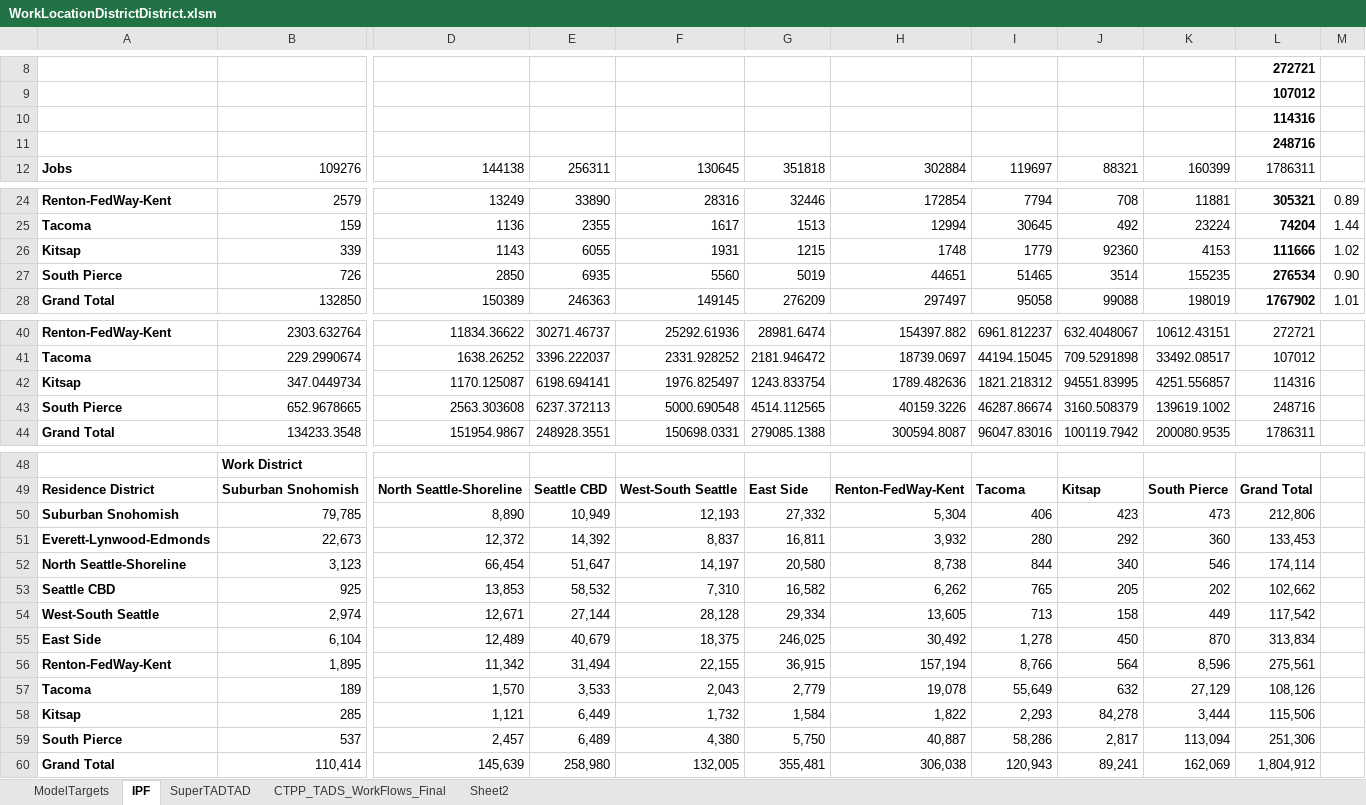
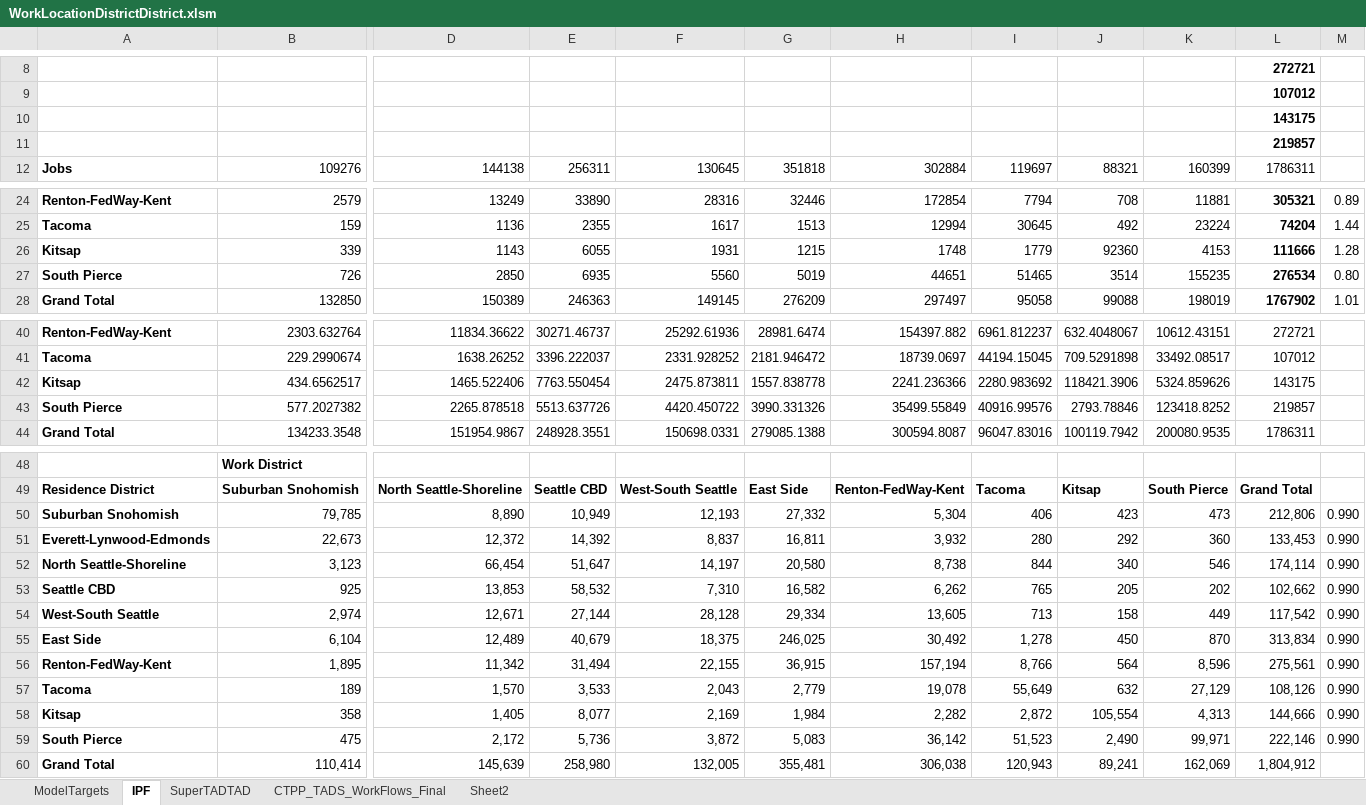
Before and after one commit to psrc/soundcast, an Excel workbook: output_templates/WorkLocationDistrictDistrict.xlsm, sheet IPF, drawn as a sheet; only a part is shown, gaps mark what is left out; values as stored, in another font and other column widths than the file's, no borders; removed rows and columns are numbered as before the commit, all else as after; rows hold the shown columns only; the diff names each change by its address in the sheet, - before the commit and + after, or states it on an @@ line.

Commit message:
fixed an error in the WorkLocationSummary summing for kitsap

```diff
--- a/output_templates/WorkLocationDistrictDistrict.xlsm (sheet IPF)
+++ b/output_templates/WorkLocationDistrictDistrict.xlsm (sheet IPF)
-L10: 114316
+L10: 143175
-L11: 248716
+L11: 219857
-M26: 1.02
+M26: 1.28
-M27: 0.90
+M27: 0.80
-row 42: Kitsap | 347.0449734 | 1170.125087 | 6198.694141 | 1976.825497 | 1243.833754 | 1789.482636 | 1821.218312 | 94551.83995 | 4251.556857 | 114316
-row 43: South Pierce | 652.9678665 | 2563.303608 | 6237.372113 | 5000.690548 | 4514.112565 | 40159.3226 | 46287.86674 | 3160.508379 | 139619.1002 | 248716
+row 42: Kitsap | 434.6562517 | 1465.522406 | 7763.550454 | 2475.873811 | 1557.838778 | 2241.236366 | 2280.983692 | 118421.3906 | 5324.859626 | 143175
+row 43: South Pierce | 577.2027382 | 2265.878518 | 5513.637726 | 4420.450722 | 3990.331326 | 35499.55849 | 40916.99576 | 2793.78846 | 123418.8252 | 219857
-M50:M57: (empty)
+M50:M57: 0.990
-row 58: Kitsap | 285 | 1,121 | 6,449 | 1,732 | 1,584 | 1,822 | 2,293 | 84,278 | 3,444 | 115,506
-row 59: South Pierce | 537 | 2,457 | 6,489 | 4,380 | 5,750 | 40,887 | 58,286 | 2,817 | 113,094 | 251,306
+row 58: Kitsap | 358 | 1,405 | 8,077 | 2,169 | 1,984 | 2,282 | 2,872 | 105,554 | 4,313 | 144,666 | 0.990
+row 59: South Pierce | 475 | 2,172 | 5,736 | 3,872 | 5,083 | 36,142 | 51,523 | 2,490 | 99,971 | 222,146 | 0.990
```
Also changed, not shown: sheet ModelTargets.
